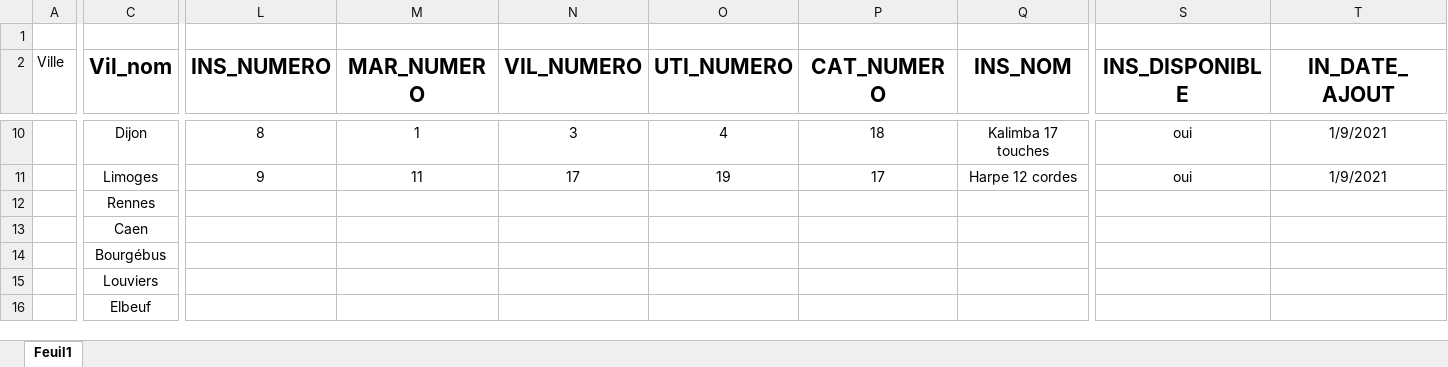
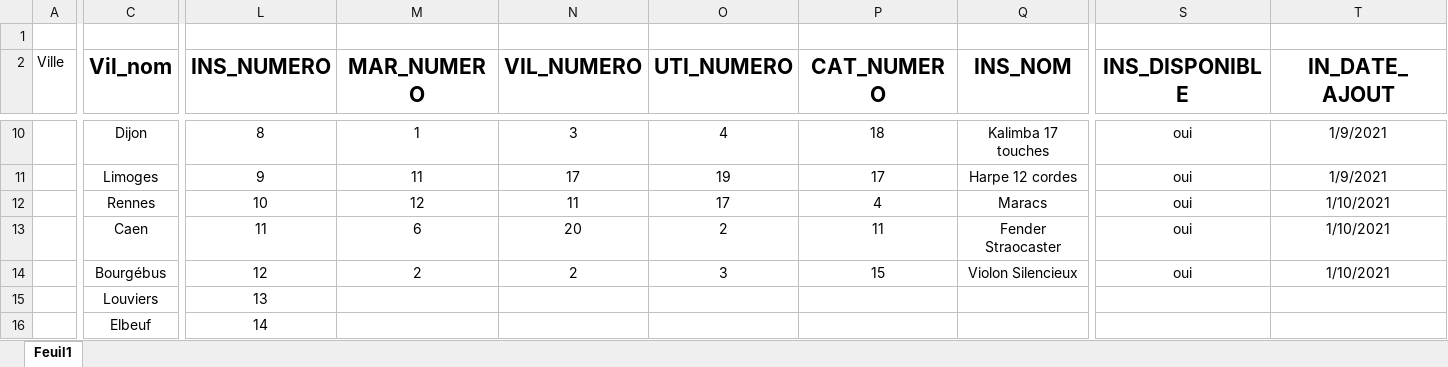
Before and after one commit to kilianpichard/ShareInstru, an Excel workbook: bdd/infos_bdd.xlsx, sheet Feuil1, drawn as a sheet; only a part is shown, gaps mark what is left out; values as stored, in another font and other column widths than the file's, no borders; the diff covers the shown part only; the diff names each change by its address in the sheet, - before the commit and + after, or states it on an @@ line.

Commit message:
ajout de nouvelles données à la base et ecriture de nouvelles requêtes de tests

```diff
--- a/bdd/infos_bdd.xlsx (sheet Feuil1)
+++ b/bdd/infos_bdd.xlsx (sheet Feuil1)
-L12 (INS_NUMERO): (empty)
+L12 (INS_NUMERO): 10
-M12 (MAR_NUMERO): (empty)
+M12 (MAR_NUMERO): 12
-N12 (VIL_NUMERO): (empty)
+N12 (VIL_NUMERO): 11
-O12 (UTI_NUMERO): (empty)
+O12 (UTI_NUMERO): 17
-P12 (CAT_NUMERO): (empty)
+P12 (CAT_NUMERO): 4
-Q12 (INS_NOM): (empty)
+Q12 (INS_NOM): Maracs
-S12:S14 (INS_DISPONIBLE): (empty)
+S12:S14 (INS_DISPONIBLE): oui
-T12:T14 (IN_DATE_AJOUT): (empty)
+T12:T14 (IN_DATE_AJOUT): 1/10/2021
-L13 (INS_NUMERO): (empty)
+L13 (INS_NUMERO): 11
-M13 (MAR_NUMERO): (empty)
+M13 (MAR_NUMERO): 6
-N13 (VIL_NUMERO): (empty)
+N13 (VIL_NUMERO): 20
-O13 (UTI_NUMERO): (empty)
+O13 (UTI_NUMERO): 2
-P13 (CAT_NUMERO): (empty)
+P13 (CAT_NUMERO): 11
-Q13 (INS_NOM): (empty)
+Q13 (INS_NOM): Fender Straocaster
-L14 (INS_NUMERO): (empty)
+L14 (INS_NUMERO): 12
-M14 (MAR_NUMERO): (empty)
+M14 (MAR_NUMERO): 2
-N14 (VIL_NUMERO): (empty)
+N14 (VIL_NUMERO): 2
-O14 (UTI_NUMERO): (empty)
+O14 (UTI_NUMERO): 3
-P14 (CAT_NUMERO): (empty)
+P14 (CAT_NUMERO): 15
-Q14 (INS_NOM): (empty)
+Q14 (INS_NOM): Violon Silencieux
-L15 (INS_NUMERO): (empty)
+L15 (INS_NUMERO): 13
-L16 (INS_NUMERO): (empty)
+L16 (INS_NUMERO): 14
```
Also changed, not shown: 15 edited cells elsewhere in this sheet, 1 other file.
